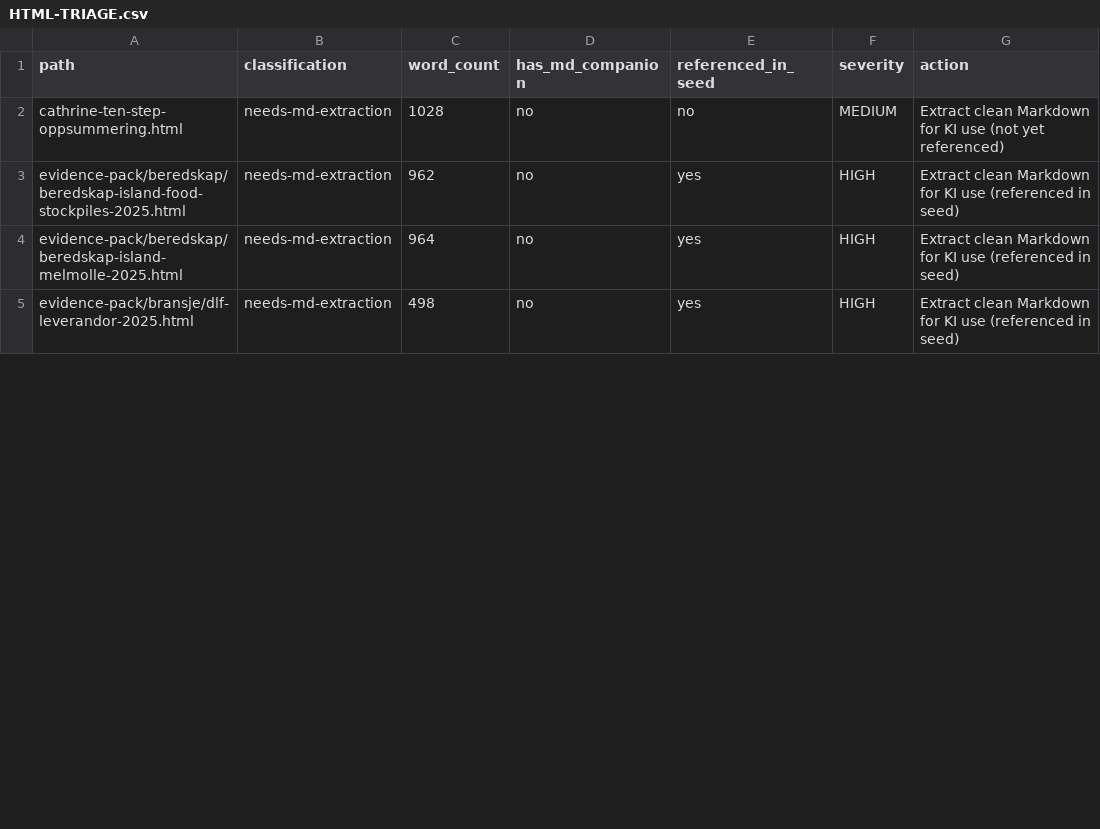
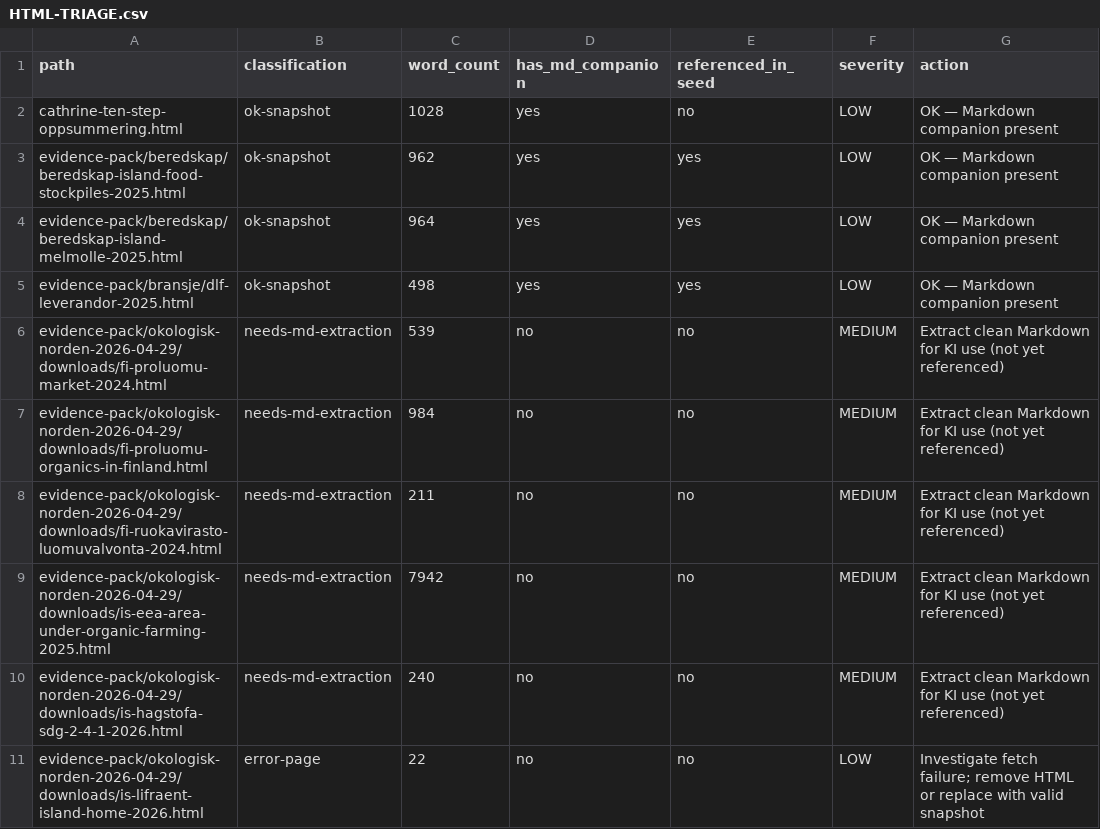
Before and after one commit to justaride/food-systems-2026, a CSV file: research/HTML-TRIAGE.csv, drawn as a sheet; only a part is shown; the diff covers the shown part only.

```diff
--- a/research/HTML-TRIAGE.csv
+++ b/research/HTML-TRIAGE.csv
@@ -1,5 +1,11 @@
 path,classification,word_count,has_md_companion,referenced_in_seed,severity,action
-"cathrine-ten-step-oppsummering.html",needs-md-extraction,1028,no,no,MEDIUM,"Extract clean Markdown for KI use (not yet referenced)"
-"evidence-pack/beredskap/beredskap-island-food-stockpiles-2025.html",needs-md-extraction,962,no,yes,HIGH,"Extract clean Markdown for KI use (referenced in seed)"
-"evidence-pack/beredskap/beredskap-island-melmolle-2025.html",needs-md-extraction,964,no,yes,HIGH,"Extract clean Markdown for KI use (referenced in seed)"
-"evidence-pack/bransje/dlf-leverandor-2025.html",needs-md-extraction,498,no,yes,HIGH,"Extract clean Markdown for KI use (referenced in seed)"
+"cathrine-ten-step-oppsummering.html",ok-snapshot,1028,yes,no,LOW,"OK — Markdown companion present"
+"evidence-pack/beredskap/beredskap-island-food-stockpiles-2025.html",ok-snapshot,962,yes,yes,LOW,"OK — Markdown companion present"
+"evidence-pack/beredskap/beredskap-island-melmolle-2025.html",ok-snapshot,964,yes,yes,LOW,"OK — Markdown companion present"
+"evidence-pack/bransje/dlf-leverandor-2025.html",ok-snapshot,498,yes,yes,LOW,"OK — Markdown companion present"
+"evidence-pack/okologisk-norden-2026-04-29/downloads/fi-proluomu-market-2024.html",needs-md-extraction,539,no,no,MEDIUM,"Extract clean Markdown for KI use (not yet referenced)"
+"evidence-pack/okologisk-norden-2026-04-29/downloads/fi-proluomu-organics-in-finland.html",needs-md-extraction,984,no,no,MEDIUM,"Extract clean Markdown for KI use (not yet referenced)"
+"evidence-pack/okologisk-norden-2026-04-29/downloads/fi-ruokavirasto-luomuvalvonta-2024.html",needs-md-extraction,211,no,no,MEDIUM,"Extract clean Markdown for KI use (not yet referenced)"
+"evidence-pack/okologisk-norden-2026-04-29/downloads/is-eea-area-under-organic-farming-2025.html",needs-md-extraction,7942,no,no,MEDIUM,"Extract clean Markdown for KI use (not yet referenced)"
+"evidence-pack/okologisk-norden-2026-04-29/downloads/is-hagstofa-sdg-2-4-1-2026.html",needs-md-extraction,240,no,no,MEDIUM,"Extract clean Markdown for KI use (not yet referenced)"
+"evidence-pack/okologisk-norden-2026-04-29/downloads/is-lifraent-island-home-2026.html",error-page,22,no,no,LOW,"Investigate fetch failure; remove HTML or replace with valid snapshot"
```
Also changed, not shown: 18 added rows and 4 edited cells elsewhere in this file, research/KI-PRIORITY.csv, research/URL-INVENTORY.csv, 7 other files.
